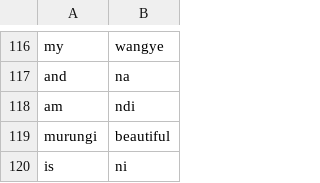
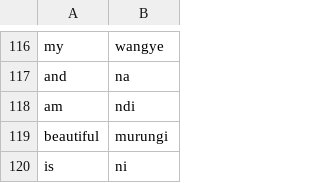
Before and after one commit to fatimanansamba15-max/Runyankole, a CSV file: runyankolee.csv, drawn as a sheet; only a part is shown, gaps mark what is left out; removed rows and columns are numbered as before the commit, all else as after; the diff names each change by its address in the sheet, - before the commit and + after, or states it on an @@ line.

Commit message:
Update runyankolee.csv

```diff
--- a/runyankolee.csv
+++ b/runyankolee.csv
-row 119: murungi | beautiful
+row 119: beautiful | murungi
```
